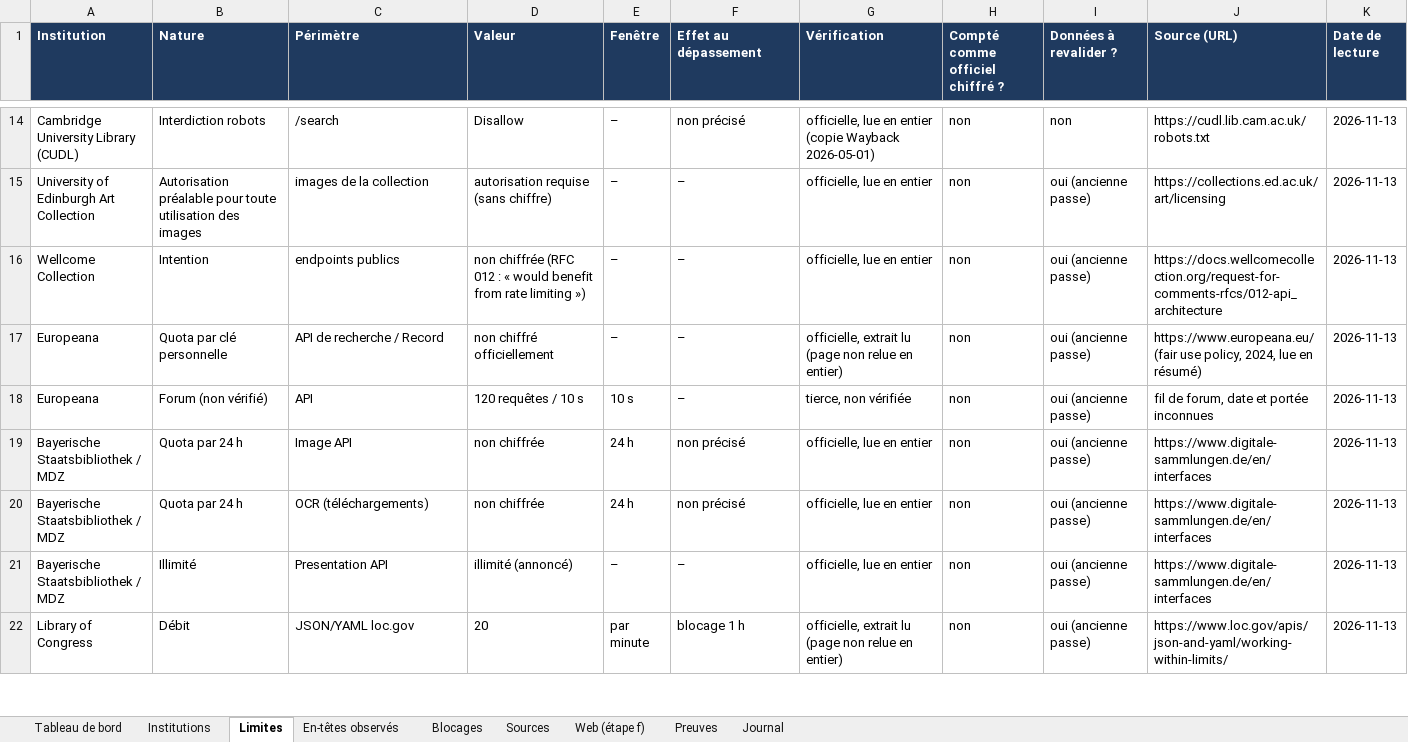
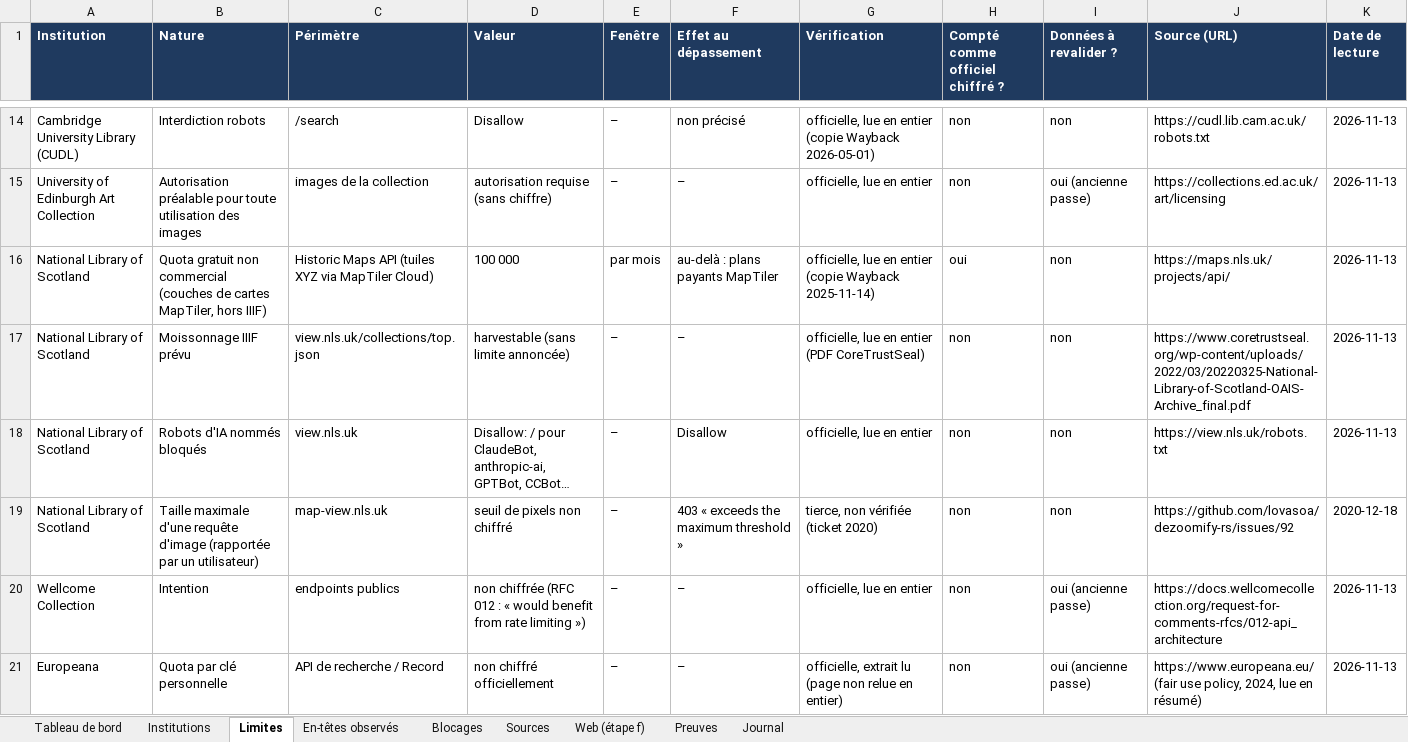
Before and after one commit to maribakulj/Veille-API-IIIF, an Excel workbook: BENCHMARK.xlsx, sheet Limites, drawn as a sheet; only a part is shown, gaps mark what is left out; the shorter side is filled out with more unchanged rows; values as stored, in another font and other column widths than the file's, no borders; the diff names each change by its address in the sheet, - before the commit and + after, or states it on an @@ line.

```diff
--- a/BENCHMARK.xlsx (sheet Limites)
+++ b/BENCHMARK.xlsx (sheet Limites)
+row 16: National Library of Scotland | Quota gratuit non commercial (couches de cartes MapTiler, hors IIIF) | Historic Maps API (tuiles XYZ via MapTiler Cloud) | 100 000 | par mois | au-delà : plans payants MapTiler | officielle, lue en entier (copie Wayback 2025-11-14) | oui | non | https://maps.nls.uk/projects/api/ | 2026-11-13
+row 17: National Library of Scotland | Moissonnage IIIF prévu | view.nls.uk/collections/top.json | harvestable (sans limite annoncée) | – | – | officielle, lue en entier (PDF CoreTrustSeal) | non | non | https://www.coretrustseal.org/wp-content/uploads/2022/03/20220325-National-Library-of-Scotland-OAIS-Archive_final.pdf | 2026-11-13
+row 18: National Library of Scotland | Robots d'IA nommés bloqués | view.nls.uk | Disallow: / pour ClaudeBot, anthropic-ai, GPTBot, CCBot… | – | Disallow | officielle, lue en entier | non | non | https://view.nls.uk/robots.txt | 2026-11-13
+row 19: National Library of Scotland | Taille maximale d'une requête d'image (rapportée par un utilisateur) | map-view.nls.uk | seuil de pixels non chiffré | – | 403 « exceeds the maximum threshold » | tierce, non vérifiée (ticket 2020) | non | non | https://github.com/lovasoa/dezoomify-rs/issues/92 | 2020-12-18
```
Also changed, not shown: sheet Preuves, sheet Sources, sheet Web (étape f), sheet Tableau de bord, sheet Institutions, sheet Blocages, 1 more sheet, charts or pictures, 6 other files.
